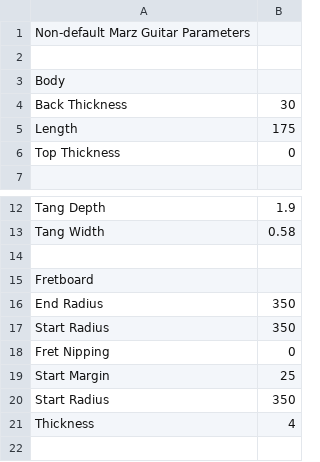
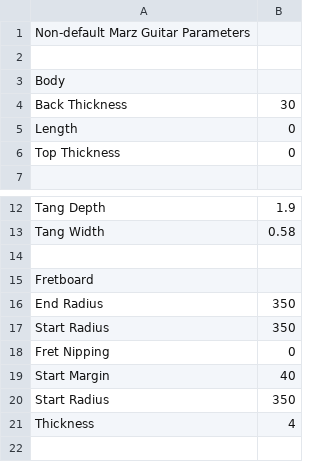
Before and after one commit to rolesyuk/carbon-guitar, a CSV file: marz-parameters.csv, drawn as a sheet; only a part is shown, gaps mark what is left out.

Commit message:
Added standard guitar components and tuned parameters for the mold

```diff
--- a/marz-parameters.csv
+++ b/marz-parameters.csv
@@ -4,3 +4,3 @@ Body,
 Back Thickness,30
-Length,175
+Length,0
 Top Thickness,0
@@ -18,3 +18,3 @@ Start Radius,350
 Fret Nipping,0
-Start Margin,25
+Start Margin,40
 Start Radius,350
```
Also changed, not shown: 1 other file.
